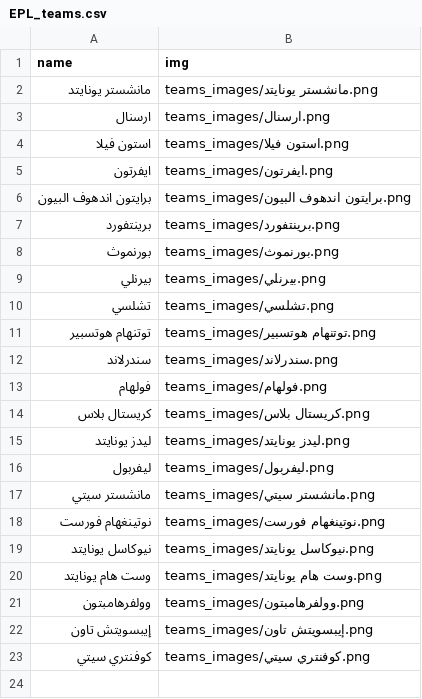
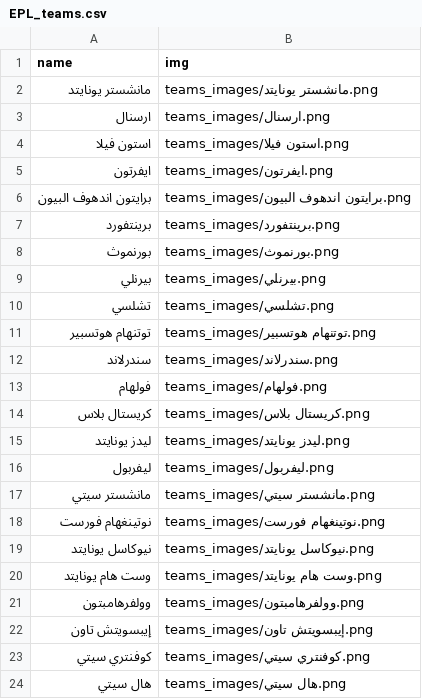
Before and after one commit to falahsab/jedwal, a CSV file: teams/EPL_teams.csv, drawn as a sheet.

Commit message:
Update EPL_teams.csv

```diff
--- a/teams/EPL_teams.csv
+++ b/teams/EPL_teams.csv
@@ -23 +23,2 @@ name,img
 كوفنتري سيتي,teams_images/كوفنتري سيتي.png
+هال سيتي,teams_images/هال سيتي.png
```
